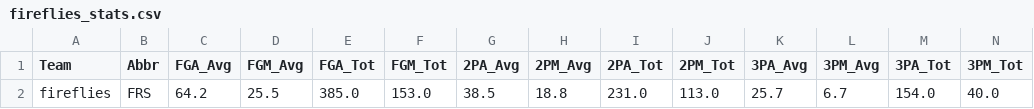
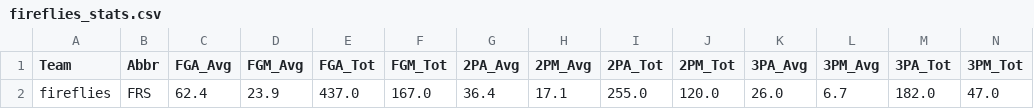
Before and after one commit to DaRealMumba/corn_stats, a CSV file: data/raw/teams/fireflies_stats.csv, drawn as a sheet; only a part is shown; removed rows and columns are numbered as before the commit, all else as after; rows hold the shown columns only; the diff names each change by its address in the sheet, - before the commit and + after, or states it on an @@ line.

```diff
--- a/data/raw/teams/fireflies_stats.csv
+++ b/data/raw/teams/fireflies_stats.csv
-row 2: fireflies | FRS | 64.2 | 25.5 | 385.0 | 153.0 | 38.5 | 18.8 | 231.0 | 113.0 | 25.7 | 6.7 | 154.0 | 40.0
+row 2: fireflies | FRS | 62.4 | 23.9 | 437.0 | 167.0 | 36.4 | 17.1 | 255.0 | 120.0 | 26.0 | 6.7 | 182.0 | 47.0
```
Also changed, not shown: data/raw/tables/north_liga_df.csv, data/raw/teams/all_teams_stats.csv, 13 other files.
